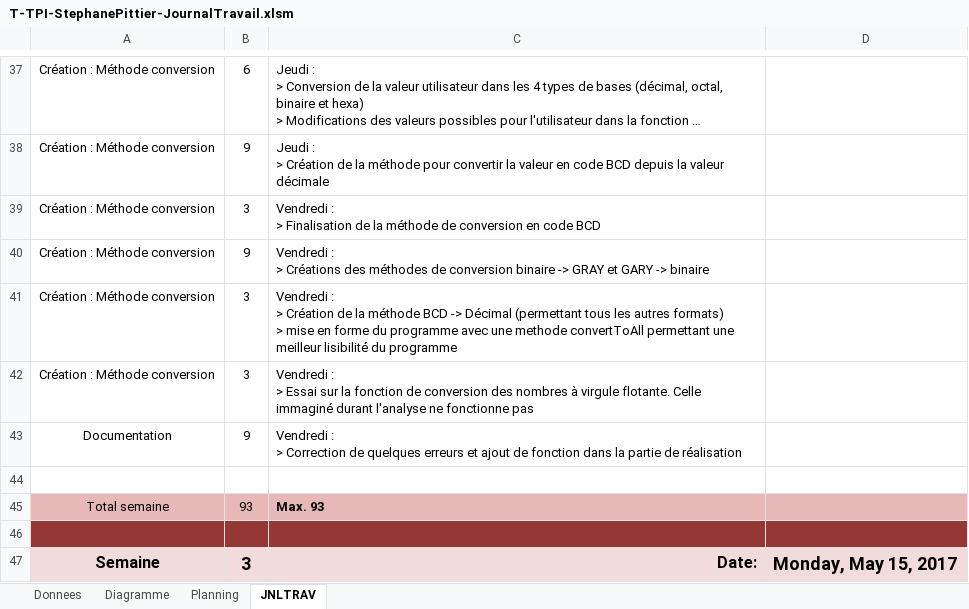
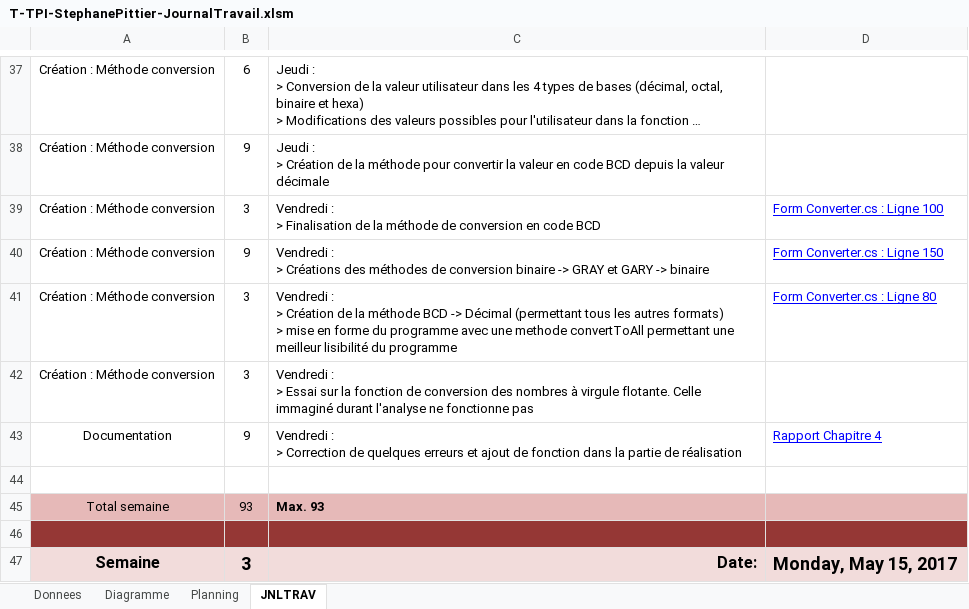
Before and after one commit to StephanePittier/TPI, an Excel workbook: Journal de travail/T-TPI-StephanePittier-JournalTravail.xlsm, sheet JNLTRAV, drawn as a sheet; only a part is shown, gaps mark what is left out; long unchanged cells end in …; values as stored, in another font and other column widths than the file's, no borders; charts and pictures not drawn; 1 other sheet too large or unreadable and not compared; the diff names each change by its address in the sheet, - before the commit and + after, or states it on an @@ line.

Commit message:
Mise à jour 12.05.2017
Mise à jour lien du jdt et création du rapport en PDF

```diff
--- a/Journal de travail/T-TPI-StephanePittier-JournalTravail.xlsm (sheet JNLTRAV)
+++ b/Journal de travail/T-TPI-StephanePittier-JournalTravail.xlsm (sheet JNLTRAV)
-D39: (empty)
+D39: Form Converter.cs : Ligne 100
-D40: (empty)
+D40: Form Converter.cs : Ligne 150
-D41: (empty)
+D41: Form Converter.cs : Ligne 80
-D43: (empty)
+D43: Rapport Chapitre 4
```
Also changed, not shown: charts or pictures, 1 other file.
